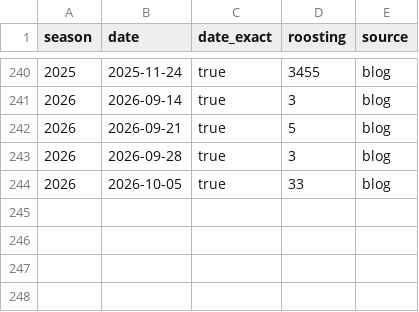
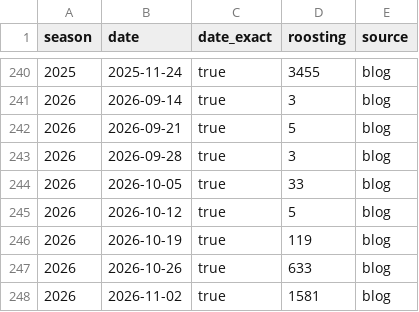
Before and after one commit to fgregg/fgregg.github.io, a CSV file: assets/data/haehnle-cranes/weekly_combined.csv, drawn as a sheet; only a part is shown, gaps mark what is left out; the diff names each change by its address in the sheet, - before the commit and + after, or states it on an @@ line.

```diff
--- a/assets/data/haehnle-cranes/weekly_combined.csv
+++ b/assets/data/haehnle-cranes/weekly_combined.csv
+row 245: 2026 | 2026-10-12 | true | 5 | blog
+row 246: 2026 | 2026-10-19 | true | 119 | blog
+row 247: 2026 | 2026-10-26 | true | 633 | blog
+row 248: 2026 | 2026-11-02 | true | 1581 | blog
```
Also changed, not shown: assets/data/haehnle-cranes/crane_counts.csv.
